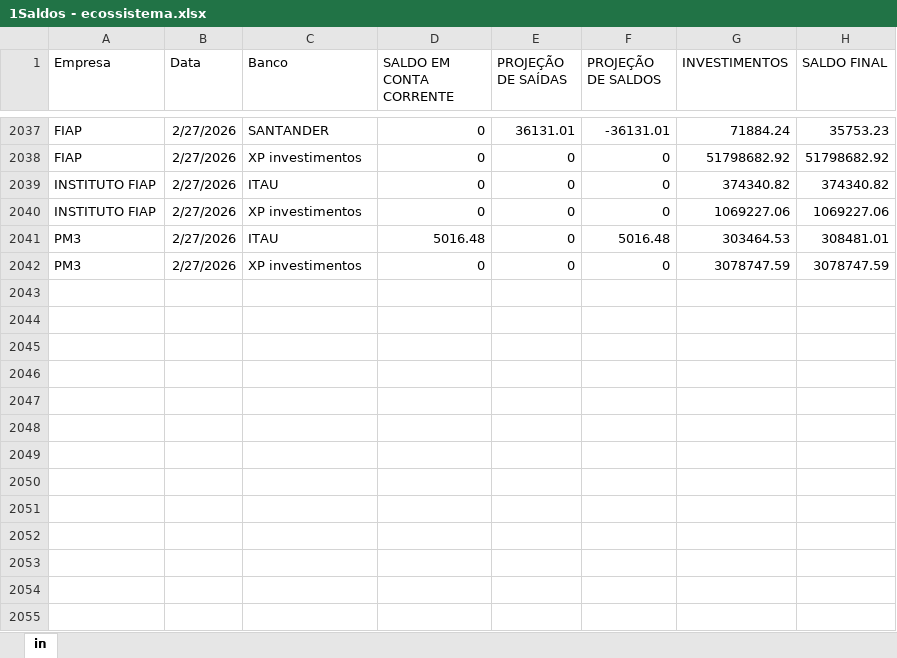
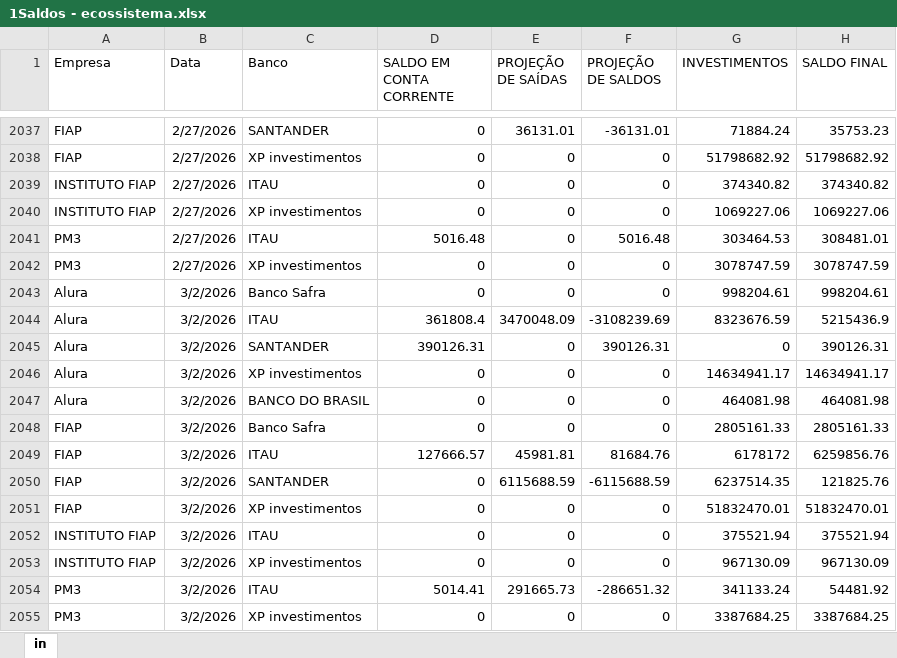
Before and after one commit to jomacrist0/Book-Financeiro, an Excel workbook: data/1Saldos - ecossistema.xlsx, sheet in, drawn as a sheet; only a part is shown, gaps mark what is left out; values as stored, in another font and other column widths than the file's, no borders; the diff names each change by its address in the sheet, - before the commit and + after, or states it on an @@ line.

Commit message:
Add files via upload

```diff
--- a/data/1Saldos - ecossistema.xlsx (sheet in)
+++ b/data/1Saldos - ecossistema.xlsx (sheet in)
+row 2043: Alura | 3/2/2026 | Banco Safra | 0 | 0 | 0 | 998204.61 | 998204.61
+row 2044: Alura | 3/2/2026 | ITAU | 361808.4 | 3470048.09 | -3108239.69 | 8323676.59 | 5215436.9
+row 2045: Alura | 3/2/2026 | SANTANDER | 390126.31 | 0 | 390126.31 | 0 | 390126.31
+row 2046: Alura | 3/2/2026 | XP investimentos | 0 | 0 | 0 | 14634941.17 | 14634941.17
+row 2047: Alura | 3/2/2026 | BANCO DO BRASIL | 0 | 0 | 0 | 464081.98 | 464081.98
+row 2048: FIAP | 3/2/2026 | Banco Safra | 0 | 0 | 0 | 2805161.33 | 2805161.33
+row 2049: FIAP | 3/2/2026 | ITAU | 127666.57 | 45981.81 | 81684.76 | 6178172 | 6259856.76
+row 2050: FIAP | 3/2/2026 | SANTANDER | 0 | 6115688.59 | -6115688.59 | 6237514.35 | 121825.76
+row 2051: FIAP | 3/2/2026 | XP investimentos | 0 | 0 | 0 | 51832470.01 | 51832470.01
+row 2052: INSTITUTO FIAP | 3/2/2026 | ITAU | 0 | 0 | 0 | 375521.94 | 375521.94
+row 2053: INSTITUTO FIAP | 3/2/2026 | XP investimentos | 0 | 0 | 0 | 967130.09 | 967130.09
+row 2054: PM3 | 3/2/2026 | ITAU | 5014.41 | 291665.73 | -286651.32 | 341133.24 | 54481.92
+row 2055: PM3 | 3/2/2026 | XP investimentos | 0 | 0 | 0 | 3387684.25 | 3387684.25
```
